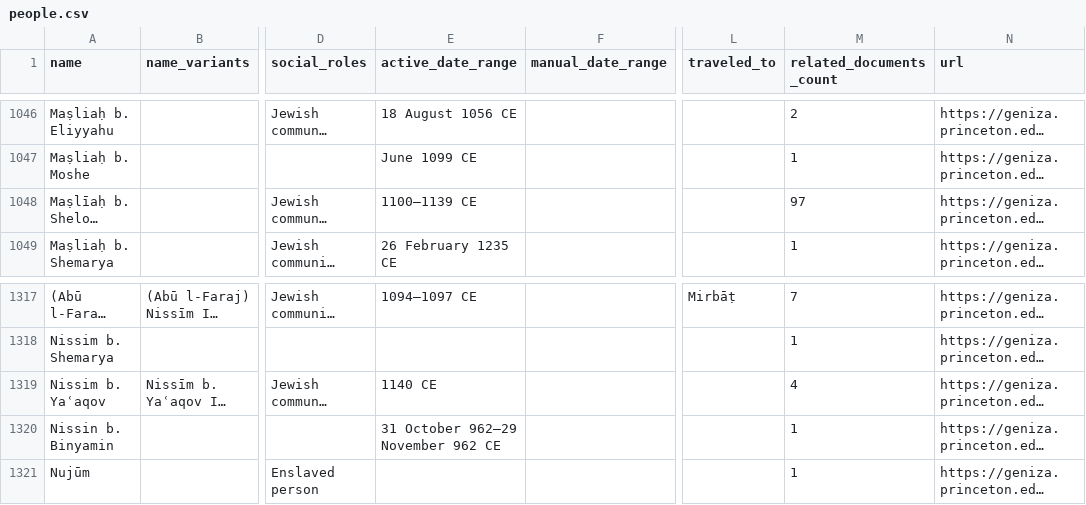
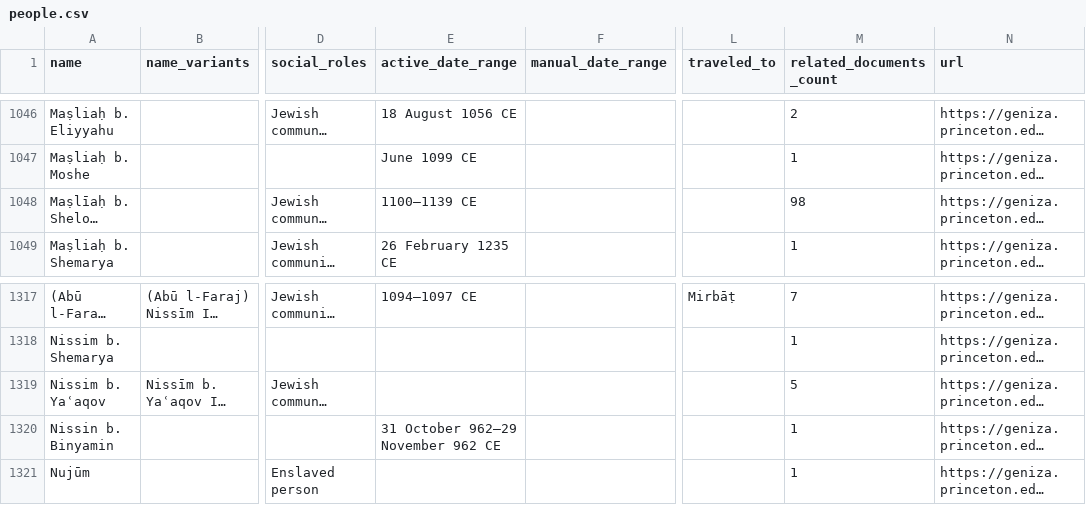
Before and after one commit to princetongenizalab/pgp-metadata, a CSV file: data/people.csv, drawn as a sheet; only a part is shown, gaps mark what is left out; long unchanged cells end in …; the diff names each change by its address in the sheet, - before the commit and + after, or states it on an @@ line.

Commit message:
Automated metadata export from PGP - people
Co-authored-by: Alan Elbaum <1414260+alanelbaum@users.noreply.github.com>

```diff
--- a/data/people.csv
+++ b/data/people.csv
-M1048 (related_documents_count): 97
+M1048 (related_documents_count): 98
-E1319 (active_date_range): 1140 CE
+E1319 (active_date_range): (empty)
-M1319 (related_documents_count): 4
+M1319 (related_documents_count): 5
```
